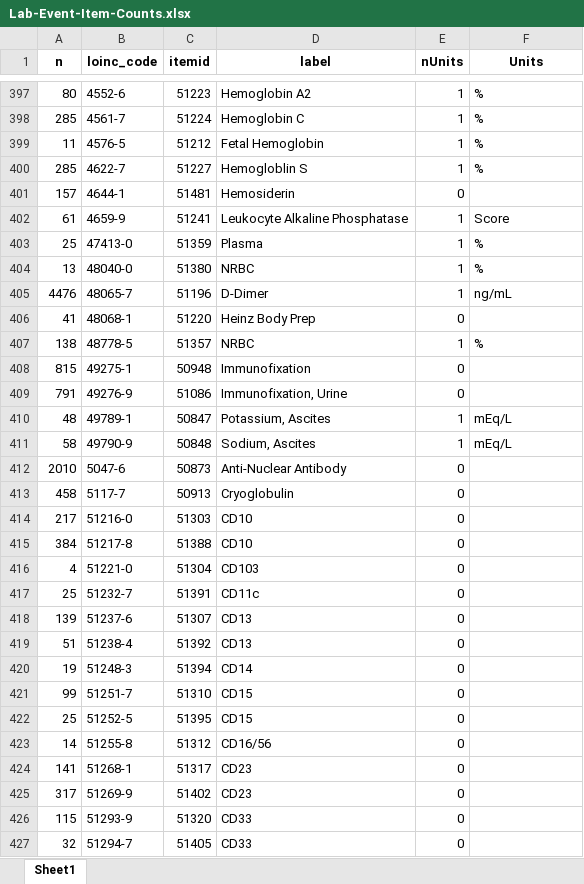
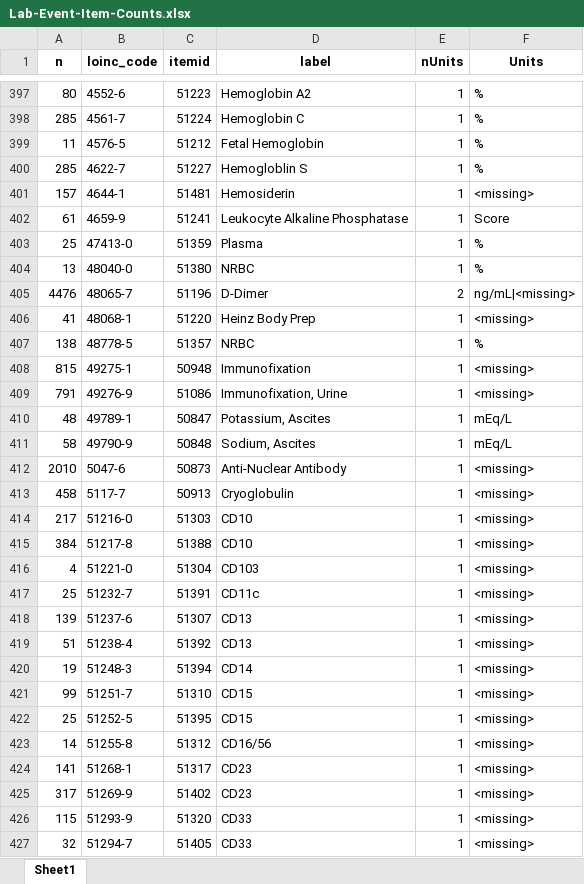
Before and after one commit to EarlGlynn/MIMIC-III-Exploration, an Excel workbook: labevents/Lab-Event-Item-Counts.xlsx, sheet Sheet1, drawn as a sheet; only a part is shown, gaps mark what is left out; values as stored, in another font and other column widths than the file's, no borders; the diff covers the shown part only; the diff names each change by its address in the sheet, - before the commit and + after, or states it on an @@ line.

```diff
--- a/labevents/Lab-Event-Item-Counts.xlsx (sheet Sheet1)
+++ b/labevents/Lab-Event-Item-Counts.xlsx (sheet Sheet1)
-E401 (nUnits): 0
+E401 (nUnits): 1
-F401 (Units): (empty)
+F401 (Units): <missing>
-E405 (nUnits): 1
+E405 (nUnits): 2
-F405 (Units): ng/mL
+F405 (Units): ng/mL|<missing>
-E406 (nUnits): 0
+E406 (nUnits): 1
-F406 (Units): (empty)
+F406 (Units): <missing>
-E408:E409 (nUnits): 0
+E408:E409 (nUnits): 1
-F408:F409 (Units): (empty)
+F408:F409 (Units): <missing>
-E412:E427 (nUnits): 0
+E412:E427 (nUnits): 1
-F412:F427 (Units): (empty)
+F412:F427 (Units): <missing>
```
Also changed, not shown: 1 added row, 1 removed row and 707 edited cells elsewhere in this sheet, labevents/Lab-Event-Multiple-Units.xlsx, 5 other files.
